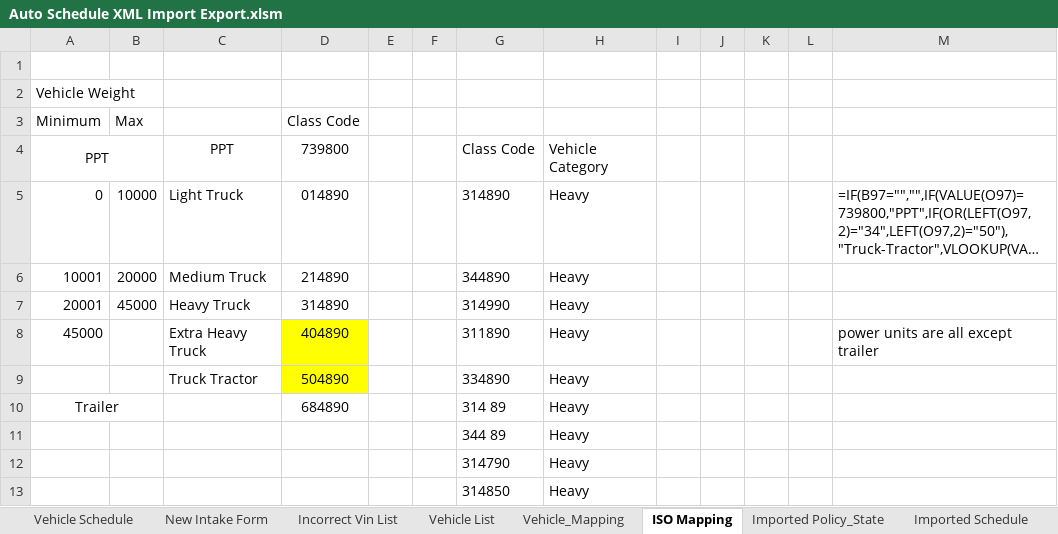
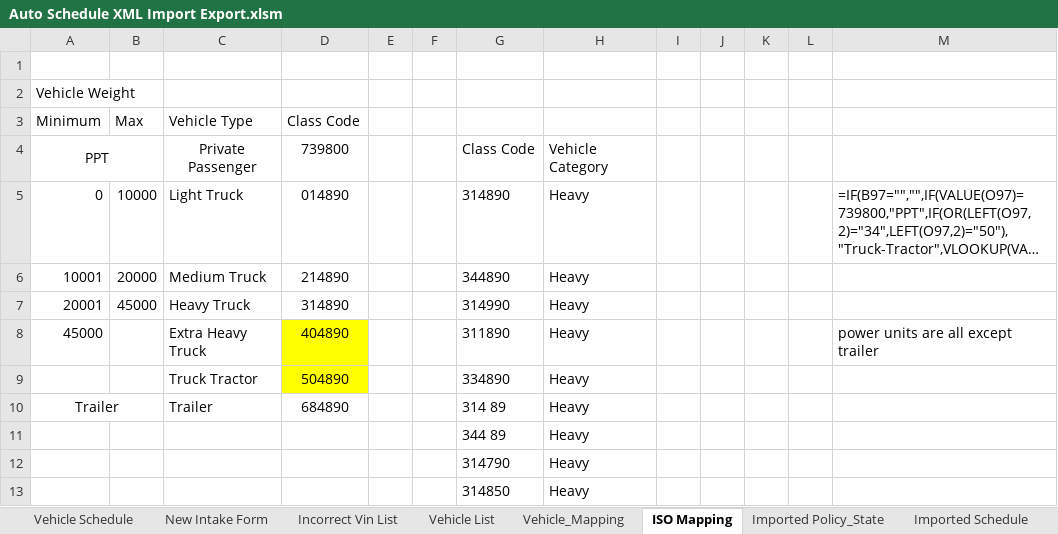
Before and after one commit to zhangkeAstrus/autoschedule_import, an Excel workbook: Auto Schedule XML Import Export.xlsm, sheet ISO Mapping, drawn as a sheet; only a part is shown; long unchanged cells end in …; values as stored, in another font and other column widths than the file's, no borders; the diff names each change by its address in the sheet, - before the commit and + after, or states it on an @@ line.

```diff
--- a/Auto Schedule XML Import Export.xlsm (sheet ISO Mapping)
+++ b/Auto Schedule XML Import Export.xlsm (sheet ISO Mapping)
-C3: (empty)
+C3: Vehicle Type
-C4 (Vehicle Type): PPT
+C4 (Vehicle Type): Private Passenger
-C10 (Vehicle Type): (empty)
+C10 (Vehicle Type): Trailer
```
Also changed, not shown: sheet Vehicle Schedule, charts or pictures, 2 other files.
